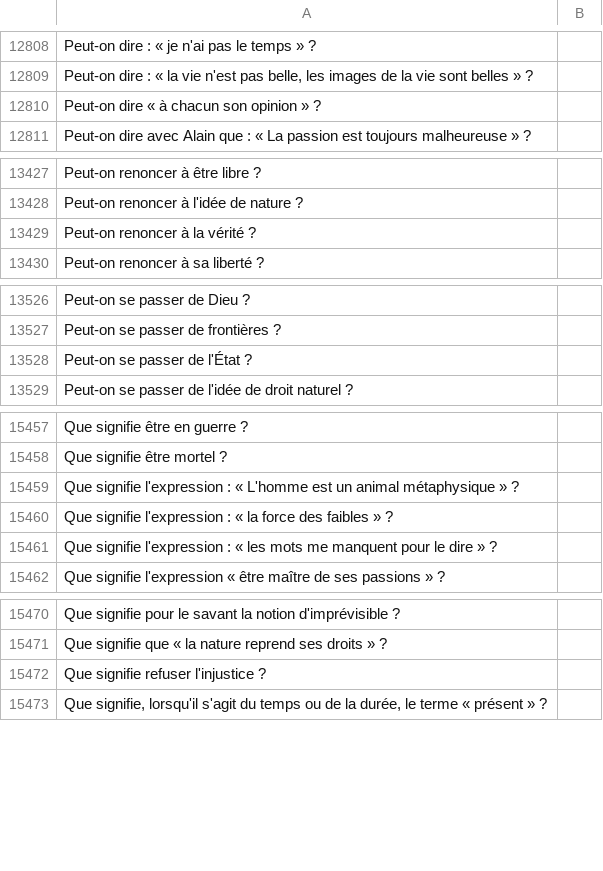
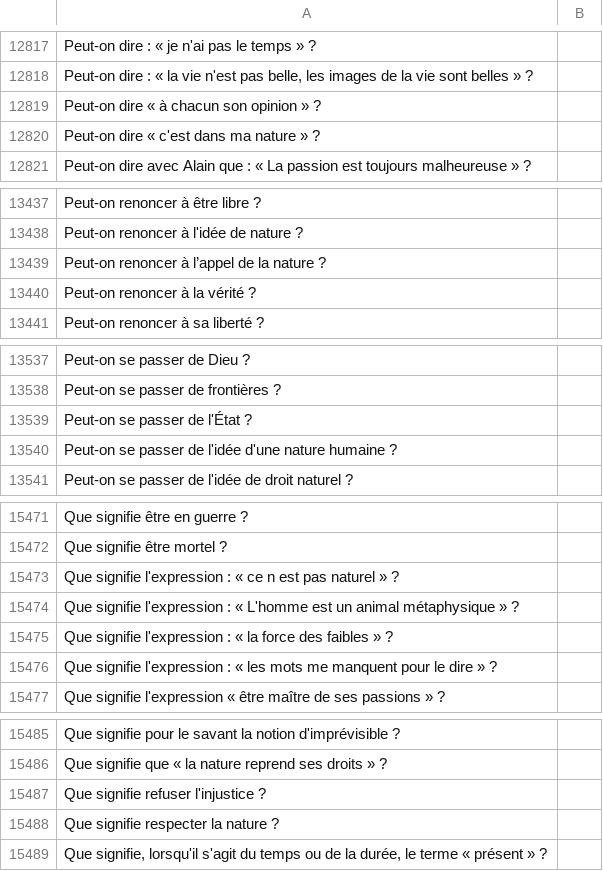
Before and after one commit to eyssette/sujets-philosophie, a TSV file: data/sujets-vrac.tsv, drawn as a sheet; only a part is shown, gaps mark what is left out; the diff covers the shown part only.

```diff
--- a/data/sujets-vrac.tsv
+++ b/data/sujets-vrac.tsv
@@ -12810,2 +12819,3 @@ Peut-on dire : « la vie n'est pas belle, les images de la vie sont belles »
 Peut-on dire « à chacun son opinion » ?
+Peut-on dire « c'est dans ma nature » ?
 Peut-on dire avec Alain que : « La passion est toujours malheureuse » ?
@@ -13428,2 +13438,3 @@ Peut-on renoncer à être libre ?
 Peut-on renoncer à l'idée de nature ?
+Peut-on renoncer à l’appel de la nature ?
 Peut-on renoncer à la vérité ?
@@ -13528,2 +13539,3 @@ Peut-on se passer de frontières ?
 Peut-on se passer de l'État ?
+Peut-on se passer de l'idée d'une nature humaine ?
 Peut-on se passer de l'idée de droit naturel ?
@@ -15458,2 +15472,3 @@ Que signifie être en guerre ?
 Que signifie être mortel ?
+Que signifie l'expression : « ce n est pas naturel » ?
 Que signifie l'expression : « L'homme est un animal métaphysique » ?
@@ -15472,2 +15487,3 @@ Que signifie que « la nature reprend ses droits » ?
 Que signifie refuser l'injustice ?
+Que signifie respecter la nature ?
 Que signifie, lorsqu'il s'agit du temps ou de la durée, le terme « présent » ?
```
Also changed, not shown: 15 added rows elsewhere in this file.
